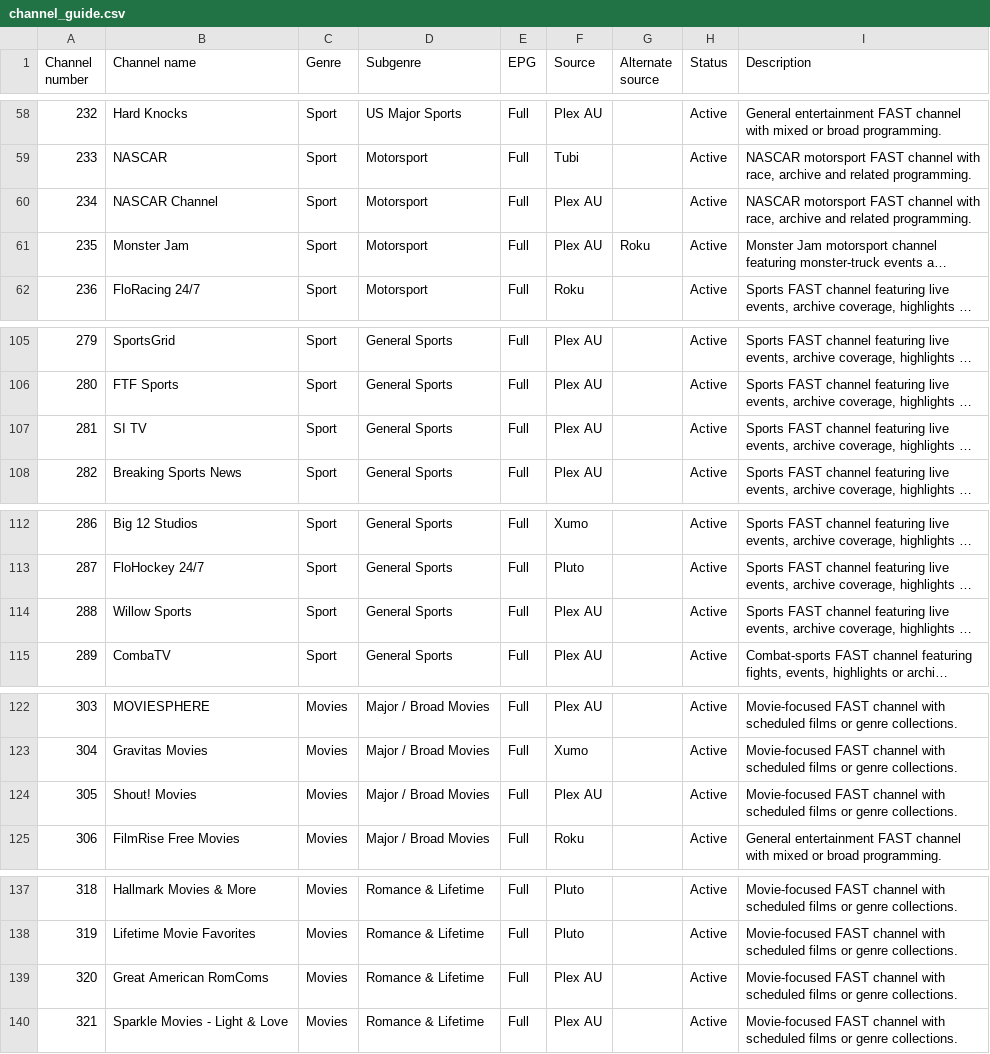
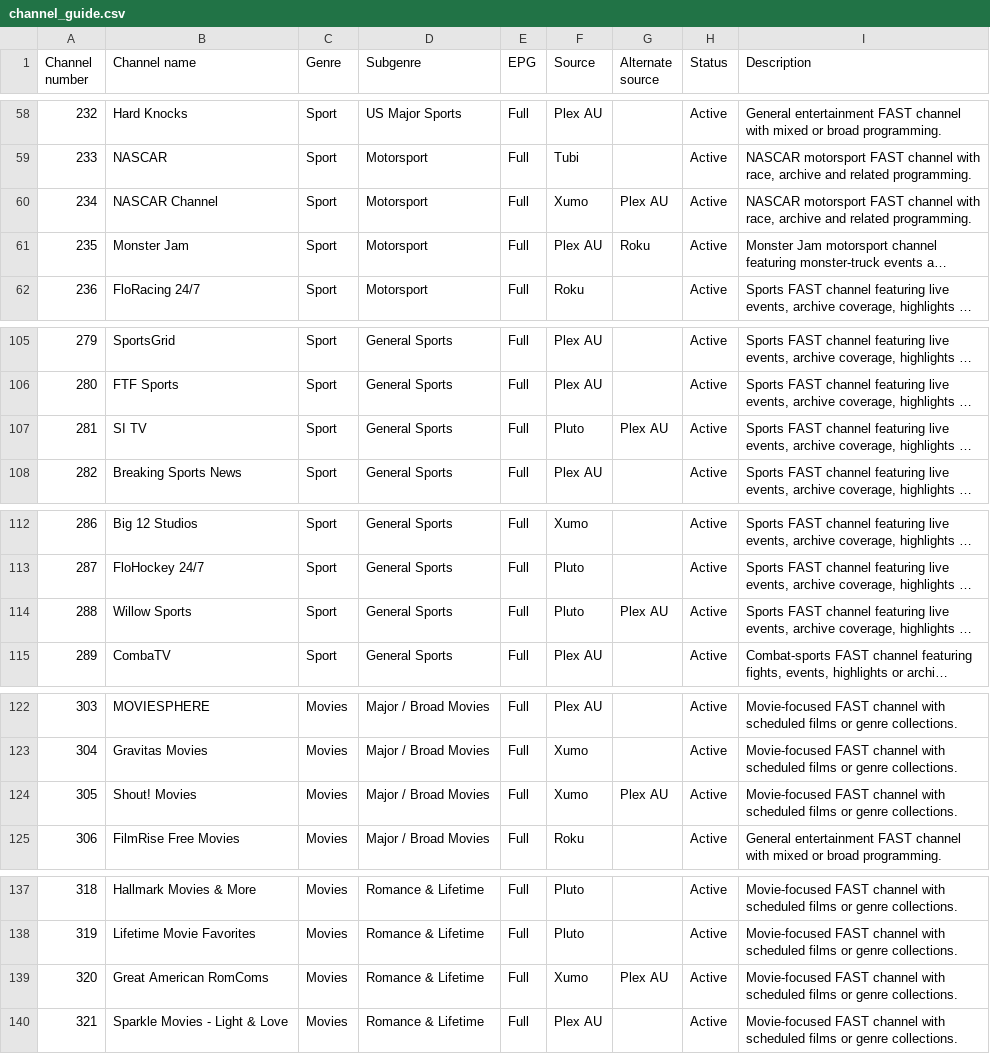
Before and after one commit to safetyblade/autv, a CSV file: channel_guide.csv, drawn as a sheet; only a part is shown, gaps mark what is left out; long unchanged cells end in …; the diff covers the shown part only; the diff names each change by its address in the sheet, - before the commit and + after, or states it on an @@ line.

Commit message:
data: repair missing channels with preferred sources

```diff
--- a/channel_guide.csv
+++ b/channel_guide.csv
-F60 (Source): Plex AU
+F60 (Source): Xumo
-G60 (Alternate source): (empty)
+G60 (Alternate source): Plex AU
-F107 (Source): Plex AU
+F107 (Source): Pluto
-G107 (Alternate source): (empty)
+G107 (Alternate source): Plex AU
-F114 (Source): Plex AU
+F114 (Source): Pluto
-G114 (Alternate source): (empty)
+G114 (Alternate source): Plex AU
-F124 (Source): Plex AU
+F124 (Source): Xumo
-G124 (Alternate source): (empty)
+G124 (Alternate source): Plex AU
-F139 (Source): Plex AU
+F139 (Source): Xumo
-G139 (Alternate source): (empty)
+G139 (Alternate source): Plex AU
```
Also changed, not shown: 9 edited cells elsewhere in this file.
